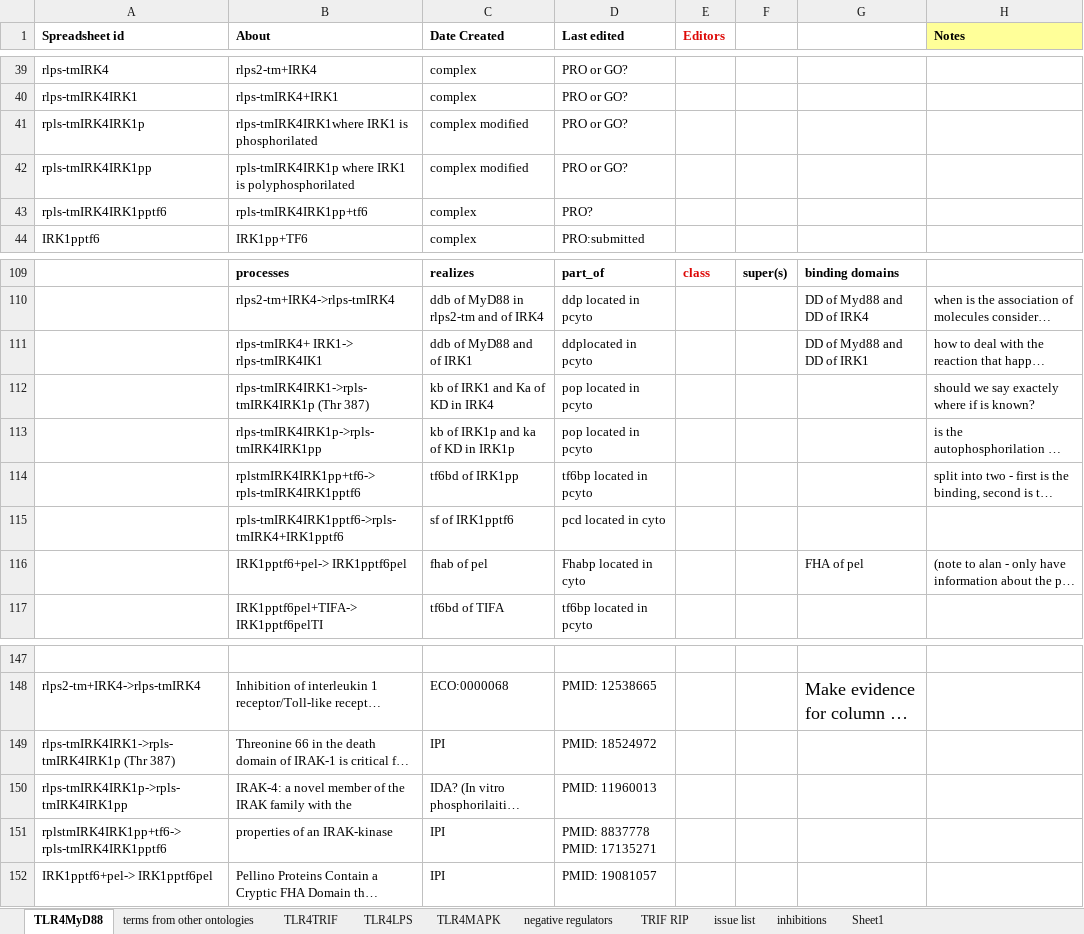
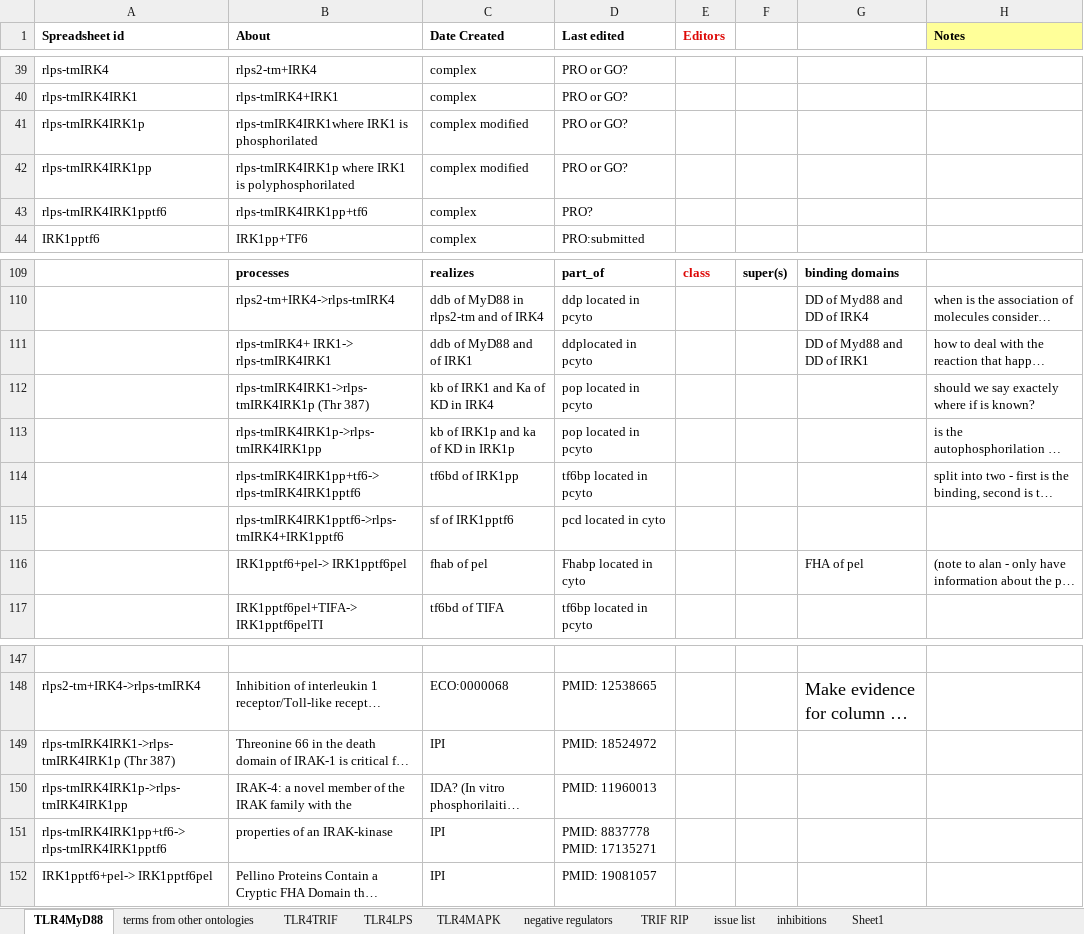
Before and after one commit to GreatStuff660/infectious-disease-ontology, an Excel workbook: src/ontology/immunology/ido-s4lps-tlr4.xlsx, sheet TLR4MyD88, drawn as a sheet; only a part is shown, gaps mark what is left out; long unchanged cells end in …; values as stored, in another font and other column widths than the file's, no borders; the diff names each change by its address in the sheet, - before the commit and + after, or states it on an @@ line.

Commit message:
fixed more typos

```diff
--- a/src/ontology/immunology/ido-s4lps-tlr4.xlsx (sheet TLR4MyD88)
+++ b/src/ontology/immunology/ido-s4lps-tlr4.xlsx (sheet TLR4MyD88)
-A41 (Spreadsheet id): rpls-tmIRK4IRK1p
+A41 (Spreadsheet id): rlps-tmIRK4IRK1p
-A42 (Spreadsheet id): rpls-tmIRK4IRK1pp
+A42 (Spreadsheet id): rlps-tmIRK4IRK1pp
-B42 (About): rpls-tmIRK4IRK1p where IRK1…
+B42 (About): rlps-tmIRK4IRK1p where IRK1…
-A43 (Spreadsheet id): rpls-tmIRK4IRK1pptf6
+A43 (Spreadsheet id): rlps-tmIRK4IRK1pptf6
-B43 (About): rpls-tmIRK4IRK1pp+tf6
+B43 (About): rlps-tmIRK4IRK1pp+tf6
-B111 (About): rlps-tmIRK4+ IRK1-> rlps-tmIRK4IK1
+B111 (About): rlps-tmIRK4+ IRK1-> rlps-tmIRK4IRK1
-B112 (About): rlps-tmIRK4IRK1->rpls-tmIRK4IRK1p (Thr 387)
+B112 (About): rlps-tmIRK4IRK1->rlps-tmIRK4IRK1p (Thr 387)
-B113 (About): rlps-tmIRK4IRK1p->rpls-tmIRK4IRK1pp
+B113 (About): rlps-tmIRK4IRK1p->rlps-tmIRK4IRK1pp
-B114 (About): rplstmIRK4IRK1pp+tf6-> rpls-tmIRK4IRK1pptf6
+B114 (About): rlps-tmIRK4IRK1pp+tf6-> rlps-tmIRK4IRK1pptf6
-B115 (About): rpls-tmIRK4IRK1pptf6->rpls-tmIRK4+IRK1pptf6
+B115 (About): rlps-tmIRK4IRK1pptf6->rlps-tmIRK4+IRK1pptf6
-A149 (Spreadsheet id): rlps-tmIRK4IRK1->rpls-tmIRK4IRK1p (Thr 387)
+A149 (Spreadsheet id): rlps-tmIRK4IRK1->rlps-tmIRK4IRK1p (Thr 387)
-A150 (Spreadsheet id): rlps-tmIRK4IRK1p->rpls-tmIRK4IRK1pp
+A150 (Spreadsheet id): rlps-tmIRK4IRK1p->rlps-tmIRK4IRK1pp
-A151 (Spreadsheet id): rplstmIRK4IRK1pp+tf6-> rpls-tmIRK4IRK1pptf6
+A151 (Spreadsheet id): rlps-tmIRK4IRK1pp+tf6-> rlps-tmIRK4IRK1pptf6
```
Also changed, not shown: sheet TLR4TRIF, sheet inhibitions.
